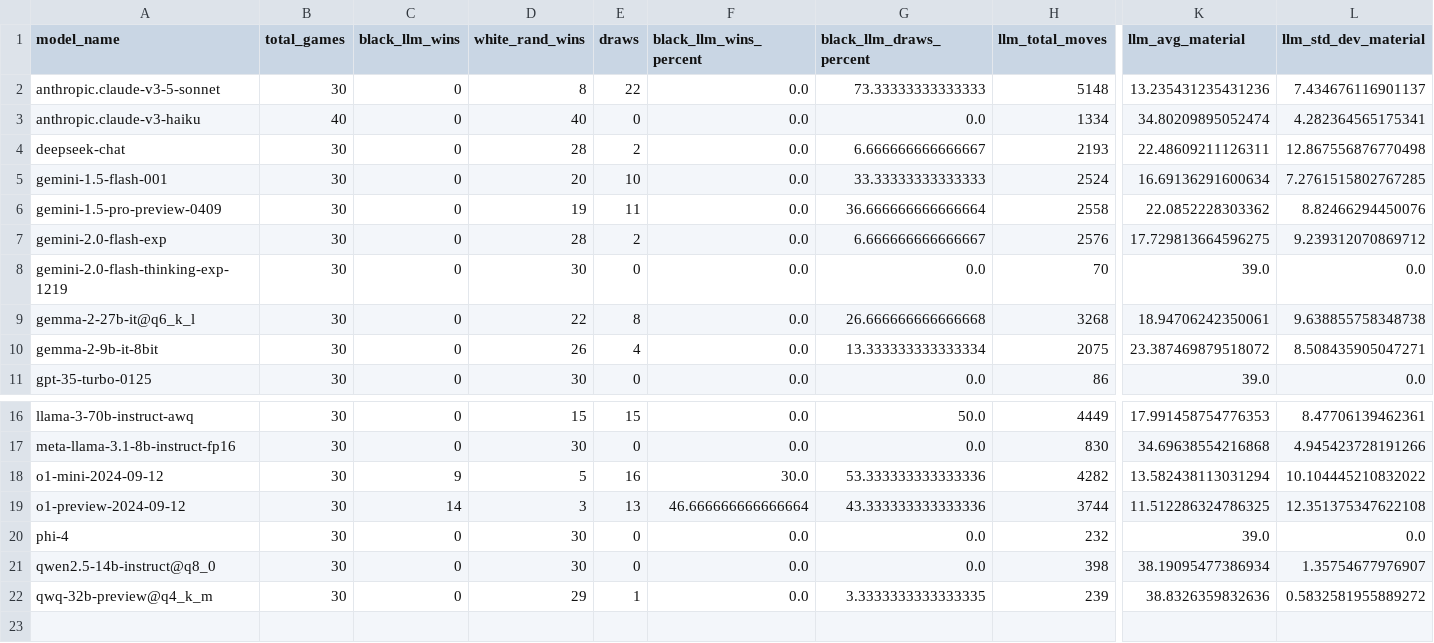
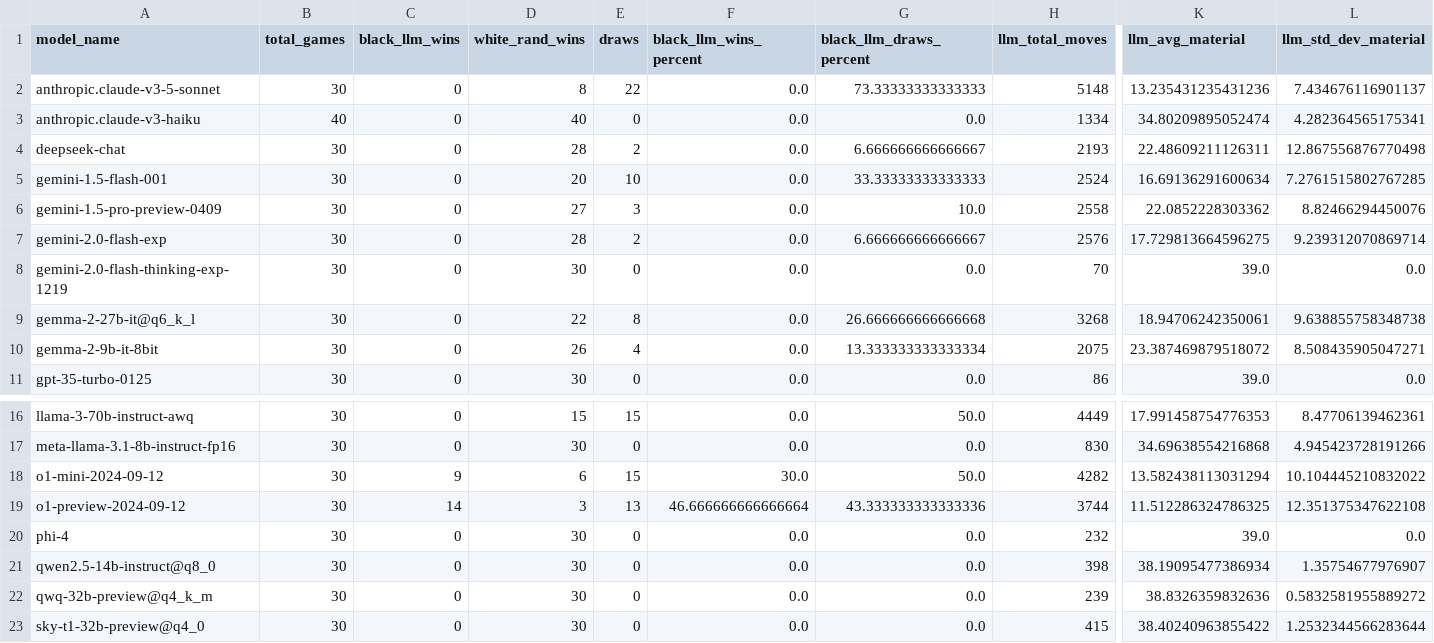
Before and after one commit to maxim-saplin/llm_chess, a CSV file: docs/_data/aggregate_models.csv, drawn as a sheet; only a part is shown, gaps mark what is left out; rows hold the shown columns only; the diff names each change by its address in the sheet, - before the commit and + after, or states it on an @@ line.

Commit message:
Model errors, swapping DRAWs to Losses

```diff
--- a/docs/_data/aggregate_models.csv
+++ b/docs/_data/aggregate_models.csv
-D6 (white_rand_wins): 19
+D6 (white_rand_wins): 27
-E6 (draws): 11
+E6 (draws): 3
-G6 (black_llm_draws_percent): 36.666666666666664
+G6 (black_llm_draws_percent): 10.0
-L7 (llm_std_dev_material): 9.239312070869712
+L7 (llm_std_dev_material): 9.239312070869714
-D18 (white_rand_wins): 5
+D18 (white_rand_wins): 6
-E18 (draws): 16
+E18 (draws): 15
-G18 (black_llm_draws_percent): 53.333333333333336
+G18 (black_llm_draws_percent): 50.0
-D22 (white_rand_wins): 29
+D22 (white_rand_wins): 30
-E22 (draws): 1
+E22 (draws): 0
-G22 (black_llm_draws_percent): 3.3333333333333335
+G22 (black_llm_draws_percent): 0.0
+row 23: sky-t1-32b-preview@q4_0 | 30 | 0 | 30 | 0 | 0.0 | 0.0 | 415 | 38.40240963855422 | 1.2532344566283644
```
Also changed, not shown: _logs/no_reflection/aggregate_models.csv, docs/_data/refined.csv, 31 other files.
